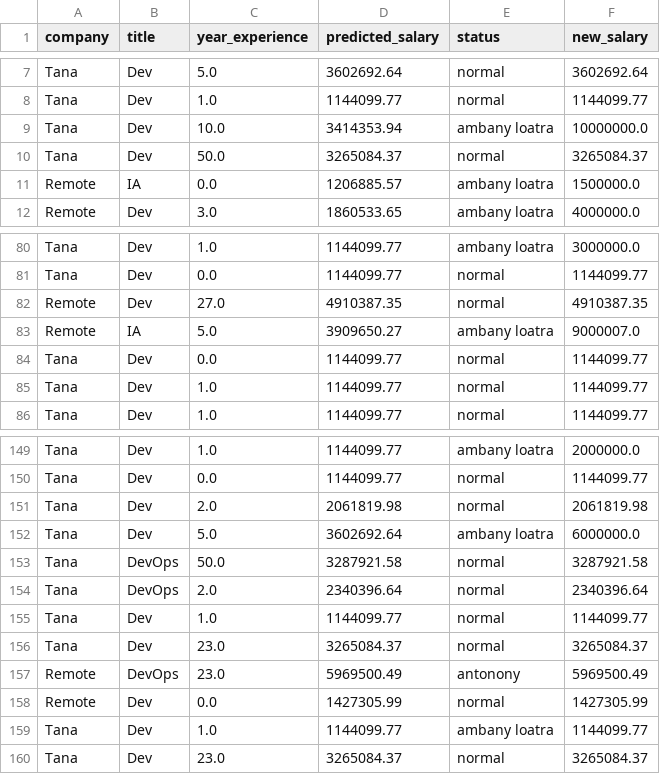
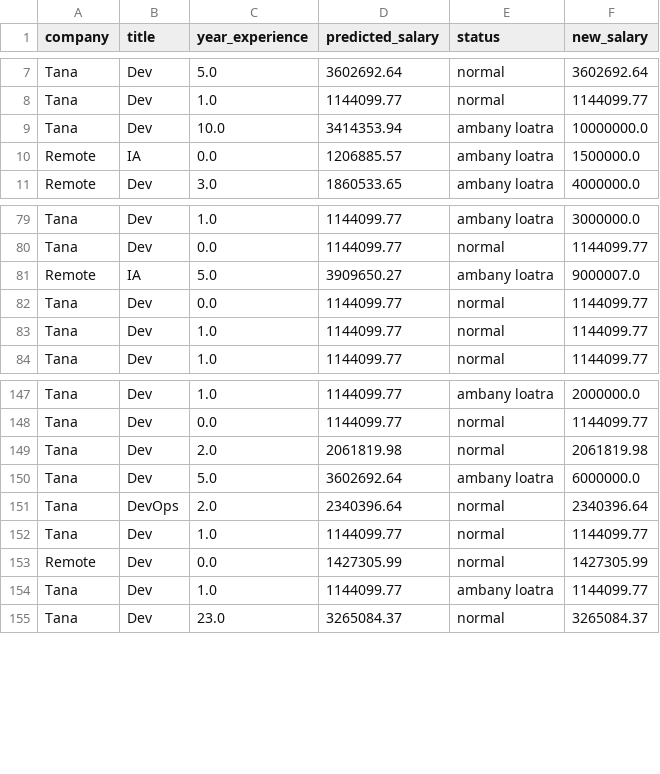
Before and after one commit to Malagasy-IT-worker/Machine-Learning-Karama, a CSV file: data/feedback_data.csv, drawn as a sheet; only a part is shown, gaps mark what is left out.

Commit message:
Update feedback_data.csv

```diff
--- a/data/feedback_data.csv
+++ b/data/feedback_data.csv
@@ -9,3 +9,2 @@ Tana,Dev,1.0,1144099.77,normal,1144099.77
 Tana,Dev,10.0,3414353.94,ambany loatra,10000000.0
-Tana,Dev,50.0,3265084.37,normal,3265084.37
 Remote,IA,0.0,1206885.57,ambany loatra,1500000.0
@@ -81,3 +80,2 @@ Tana,Dev,1.0,1144099.77,ambany loatra,3000000.0
 Tana,Dev,0.0,1144099.77,normal,1144099.77
-Remote,Dev,27.0,4910387.35,normal,4910387.35
 Remote,IA,5.0,3909650.27,ambany loatra,9000007.0
@@ -152,7 +150,4 @@ Tana,Dev,2.0,2061819.98,normal,2061819.98
 Tana,Dev,5.0,3602692.64,ambany loatra,6000000.0
-Tana,DevOps,50.0,3287921.58,normal,3287921.58
 Tana,DevOps,2.0,2340396.64,normal,2340396.64
 Tana,Dev,1.0,1144099.77,normal,1144099.77
-Tana,Dev,23.0,3265084.37,normal,3265084.37
-Remote,DevOps,23.0,5969500.49,antonony,5969500.49
 Remote,Dev,0.0,1427305.99,normal,1427305.99
```
